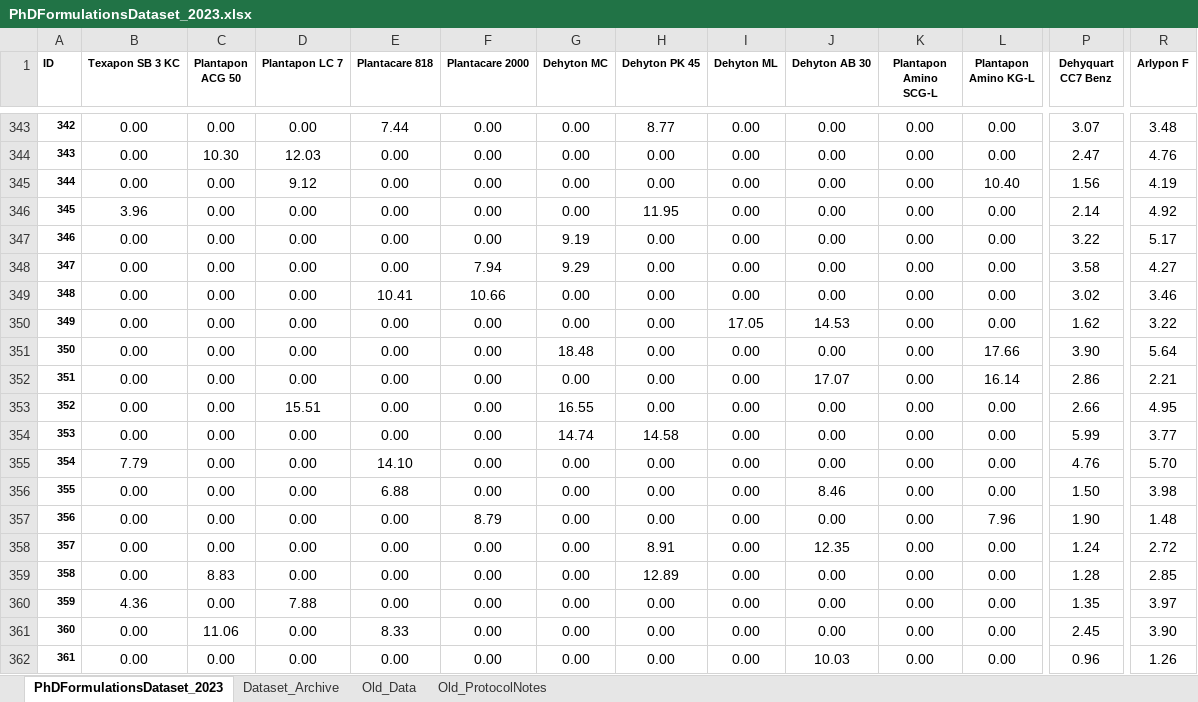
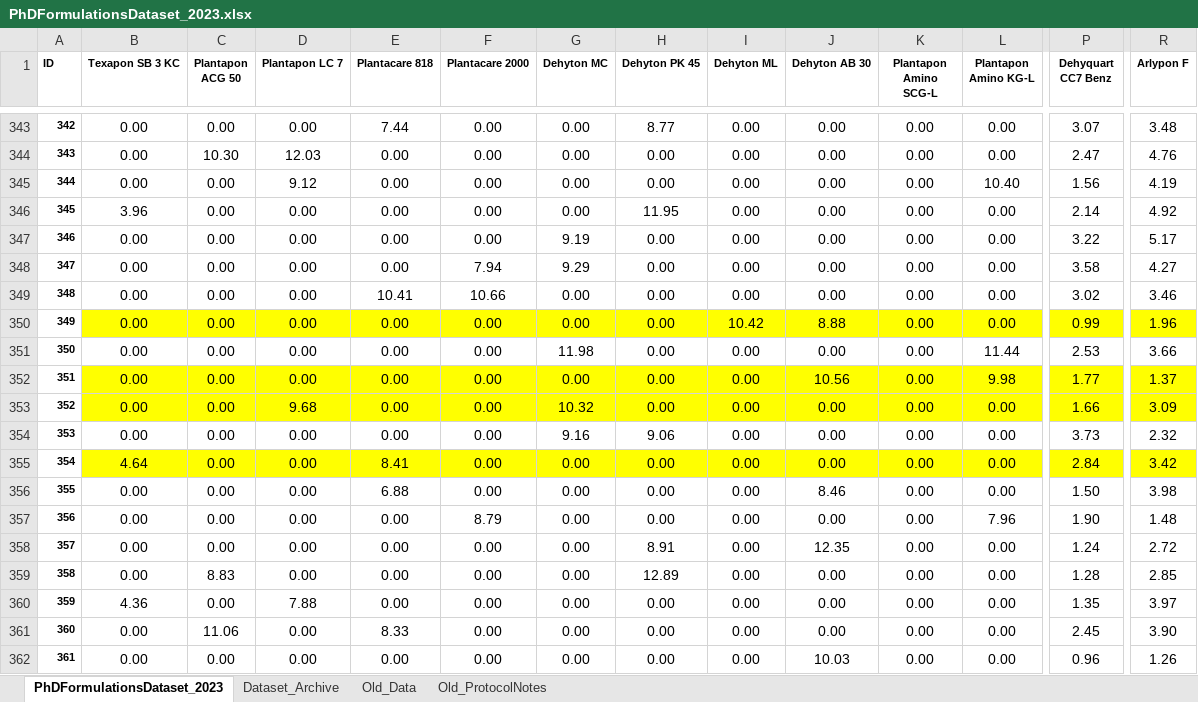
Before and after one commit to AniketChitre/formulations-prep, an Excel workbook: PhDFormulationsDataset_2023.xlsx, sheet PhDFormulationsDataset_2023, drawn as a sheet; only a part is shown, gaps mark what is left out; values as stored, in another font and other column widths than the file's, no borders; conditional formats not drawn; the diff covers the shown part only; the diff names each change by its address in the sheet, - before the commit and + after, or states it on an @@ line.

```diff
--- a/PhDFormulationsDataset_2023.xlsx (sheet PhDFormulationsDataset_2023)
+++ b/PhDFormulationsDataset_2023.xlsx (sheet PhDFormulationsDataset_2023)
-B350:R350 fill: none
+B350:R350 fill: #FFFF00
-I350 (Dehyton ML): 17.05
+I350 (Dehyton ML): 10.42
-J350 (Dehyton AB 30): 14.53
+J350 (Dehyton AB 30): 8.88
-P350 (Dehyquart CC7 Benz): 1.62
+P350 (Dehyquart CC7 Benz): 0.99
-R350 (Arlypon F): 3.22
+R350 (Arlypon F): 1.96
-G351 (Dehyton MC): 18.48
+G351 (Dehyton MC): 11.98
-L351 (Plantapon Amino KG-L): 17.66
+L351 (Plantapon Amino KG-L): 11.44
-P351 (Dehyquart CC7 Benz): 3.90
+P351 (Dehyquart CC7 Benz): 2.53
-R351 (Arlypon F): 5.64
+R351 (Arlypon F): 3.66
-B352:R353 fill: none
+B352:R353 fill: #FFFF00
-J352 (Dehyton AB 30): 17.07
+J352 (Dehyton AB 30): 10.56
-L352 (Plantapon Amino KG-L): 16.14
+L352 (Plantapon Amino KG-L): 9.98
-P352 (Dehyquart CC7 Benz): 2.86
+P352 (Dehyquart CC7 Benz): 1.77
-R352 (Arlypon F): 2.21
+R352 (Arlypon F): 1.37
-D353 (Plantapon LC 7): 15.51
+D353 (Plantapon LC 7): 9.68
-G353 (Dehyton MC): 16.55
+G353 (Dehyton MC): 10.32
-P353 (Dehyquart CC7 Benz): 2.66
+P353 (Dehyquart CC7 Benz): 1.66
-R353 (Arlypon F): 4.95
+R353 (Arlypon F): 3.09
-G354 (Dehyton MC): 14.74
+G354 (Dehyton MC): 9.16
-H354 (Dehyton PK 45): 14.58
+H354 (Dehyton PK 45): 9.06
-P354 (Dehyquart CC7 Benz): 5.99
+P354 (Dehyquart CC7 Benz): 3.73
-R354 (Arlypon F): 3.77
+R354 (Arlypon F): 2.32
-B355 (Texapon SB 3 KC): 7.79
+B355 (Texapon SB 3 KC): 4.64
-B355:R355 fill: none
+B355:R355 fill: #FFFF00
-E355 (Plantacare 818): 14.10
+E355 (Plantacare 818): 8.41
-P355 (Dehyquart CC7 Benz): 4.76
+P355 (Dehyquart CC7 Benz): 2.84
-R355 (Arlypon F): 5.70
+R355 (Arlypon F): 3.42
```
Also changed, not shown: 10 added rows, 6 removed rows, 3 edited cells and cell formats elsewhere in this sheet, 2 other files.
